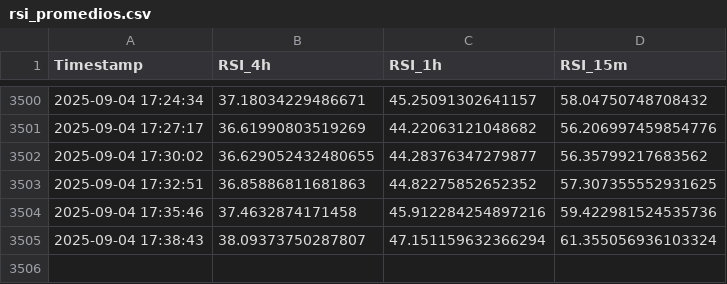
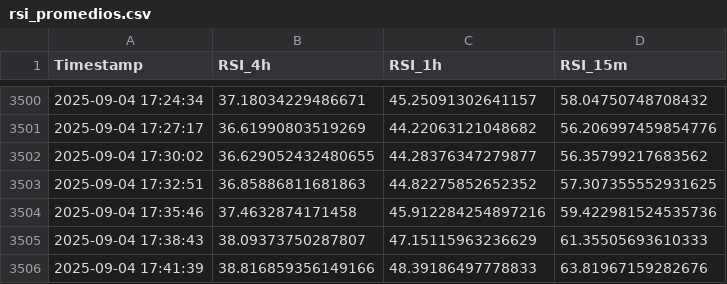
Before and after one commit to felix-zamu/mi_repo_rsi, a CSV file: rsi_promedios.csv, drawn as a sheet; only a part is shown, gaps mark what is left out.

```diff
--- a/rsi_promedios.csv
+++ b/rsi_promedios.csv
@@ -3504,2 +3504,3 @@ Timestamp,RSI_4h,RSI_1h,RSI_15m
 2025-09-04 17:35:46,37.4632874171458,45.912284254897216,59.422981524535736
-2025-09-04 17:38:43,38.09373750287807,47.151159632366294,61.355056936103324
+2025-09-04 17:38:43,38.09373750287807,47.15115963236629,61.35505693610333
+2025-09-04 17:41:39,38.816859356149166,48.39186497778833,63.81967159282676
```
Also changed, not shown: 2 other files.
